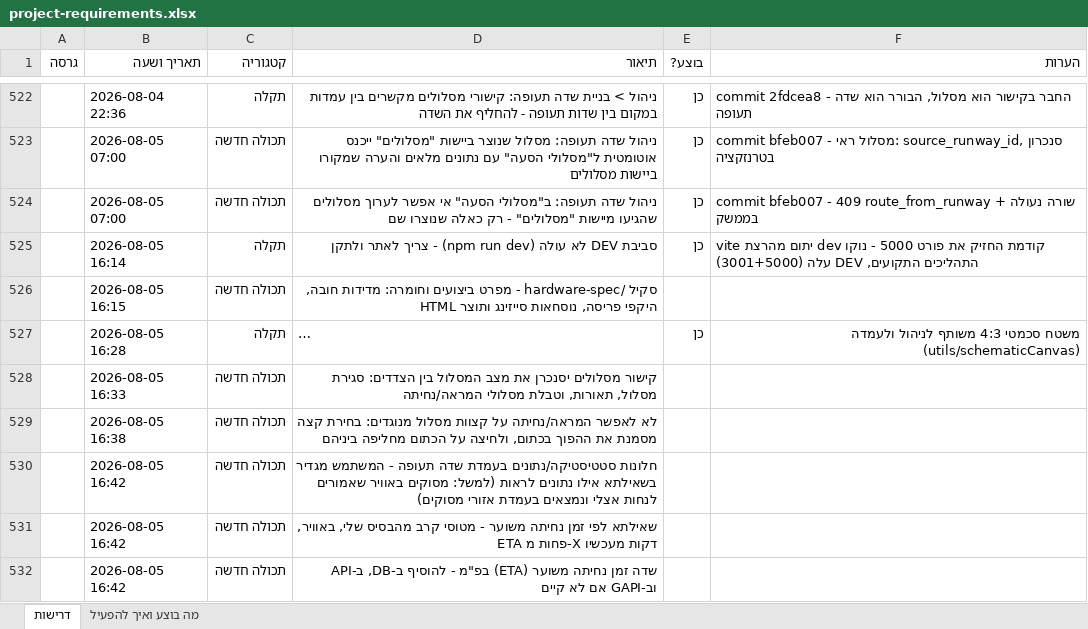
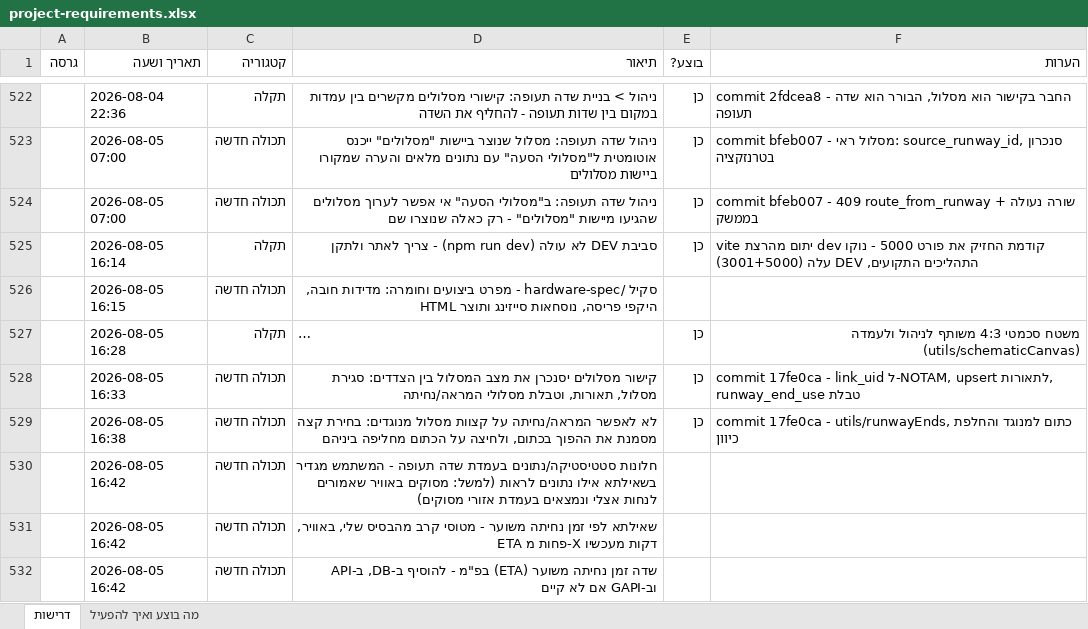
Before and after one commit to levori119/skyboard, an Excel workbook: project-requirements.xlsx, sheet דרישות, drawn as a sheet; only a part is shown, gaps mark what is left out; long unchanged cells end in …; values as stored, in another font and other column widths than the file's, no borders; the diff names each change by its address in the sheet, - before the commit and + after, or states it on an @@ line.

```diff
--- a/project-requirements.xlsx (sheet דרישות)
+++ b/project-requirements.xlsx (sheet דרישות)
-E528:E529 (בוצע?): (empty)
+E528:E529 (בוצע?): כן
-F528 (הערות): (empty)
+F528 (הערות): commit 17fe0ca - link_uid ל-NOTAM, upsert לתאורות, טבלת runway_end_use
-F529 (הערות): (empty)
+F529 (הערות): commit 17fe0ca - utils/runwayEnds, כתום למנוגד והחלפת כיוון
```
